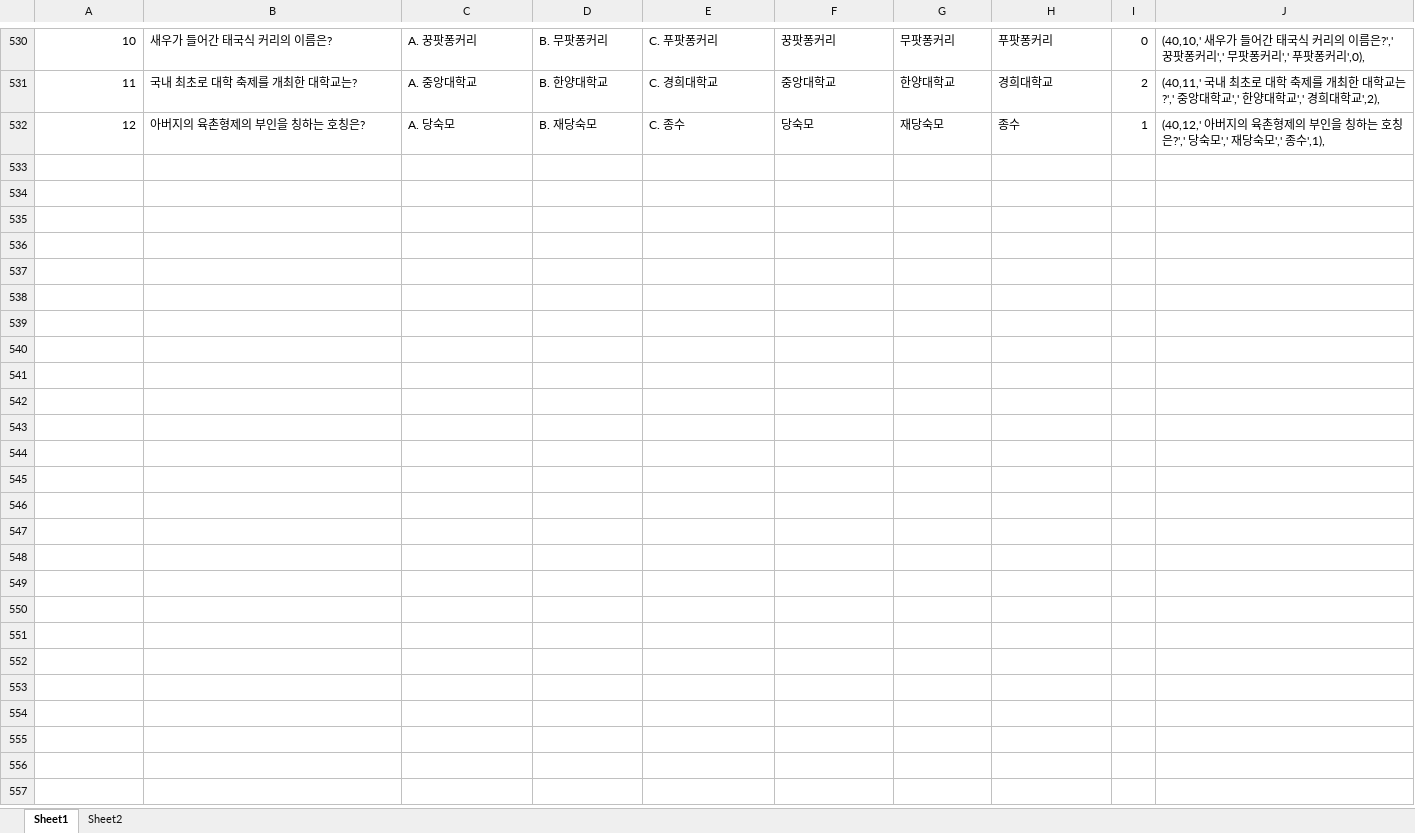
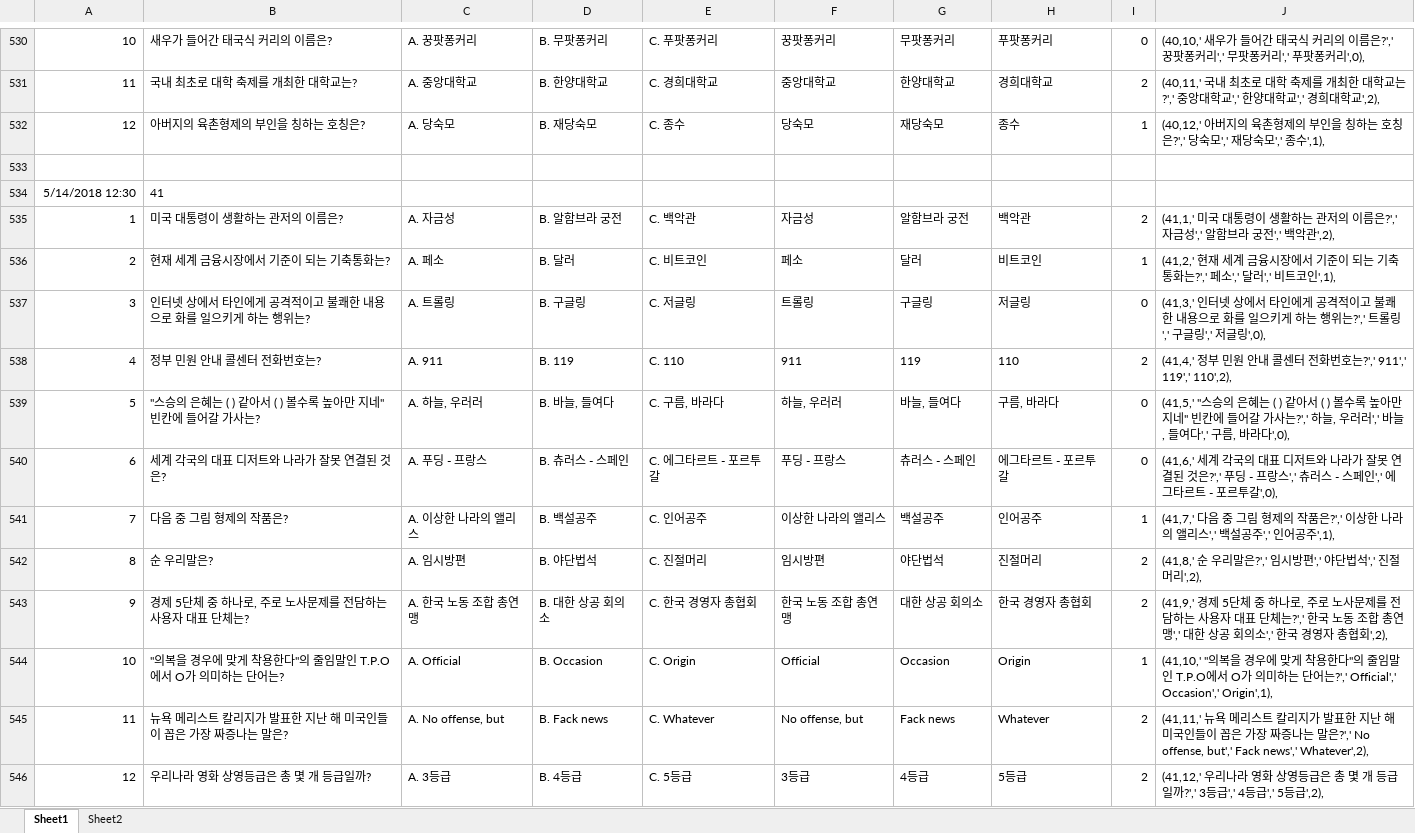
Before and after one commit to nnnyyy/jamlive, an Excel workbook: nodejs_svr/doc/잼라이브 기출문제.xlsx, sheet Sheet1, drawn as a sheet; only a part is shown, gaps mark what is left out; values as stored, in another font and other column widths than the file's, no borders; the diff covers the shown part only; the diff names each change by its address in the sheet, - before the commit and + after, or states it on an @@ line.

```diff
--- a/nodejs_svr/doc/잼라이브 기출문제.xlsx (sheet Sheet1)
+++ b/nodejs_svr/doc/잼라이브 기출문제.xlsx (sheet Sheet1)
+row 533: (empty)
+row 534: 5/14/2018 12:30 | 41
+row 535: 1 | 미국 대통령이 생활하는 관저의 이름은? | A. 자금성 | B. 알함브라 궁전 | C. 백악관 | 자금성 | 알함브라 궁전 | 백악관 | 2 | (41,1,' 미국 대통령이 생활하는 관저의 이름은?',' 자금성',' 알함브라 궁전',' 백악관',2),
+row 536: 2 | 현재 세계 금융시장에서 기준이 되는 기축통화는? | A. 페소 | B. 달러 | C. 비트코인 | 페소 | 달러 | 비트코인 | 1 | (41,2,' 현재 세계 금융시장에서 기준이 되는 기축통화는?',' 페소',' 달러',' 비트코인',1),
+row 537: 3 | 인터넷 상에서 타인에게 공격적이고 불쾌한 내용으로 화를 일으키게 하는 행위는? | A. 트롤링 | B. 구글링 | C. 저글링 | 트롤링 | 구글링 | 저글링 | 0 | (41,3,' 인터넷 상에서 타인에게 공격적이고 불쾌한 내용으로 화를 일으키게 하는 행위는?',' 트롤링',' 구글링',' 저글링',0),
+row 538: 4 | 정부 민원 안내 콜센터 전화번호는? | A. 911 | B. 119 | C. 110 | 911 | 119 | 110 | 2 | (41,4,' 정부 민원 안내 콜센터 전화번호는?',' 911',' 119',' 110',2),
+row 539: 5 | "스승의 은혜는 ( ) 같아서 ( ) 볼수록 높아만 지네" 빈칸에 들어갈 가사는? | A. 하늘, 우러러 | B. 바늘, 들여다 | C. 구름, 바라다 | 하늘, 우러러 | 바늘, 들여다 | 구름, 바라다 | 0 | (41,5,' "스승의 은혜는 ( ) 같아서 ( ) 볼수록 높아만 지네" 빈칸에 들어갈 가사는?',' 하늘, 우러러',' 바늘, 들여다',' 구름, 바라다',0),
+row 540: 6 | 세계 각국의 대표 디저트와 나라가 잘못 연결된 것은? | A. 푸딩 - 프랑스 | B. 츄러스 - 스페인 | C. 에그타르트 - 포르투갈 | 푸딩 - 프랑스 | 츄러스 - 스페인 | 에그타르트 - 포르투갈 | 0 | (41,6,' 세계 각국의 대표 디저트와 나라가 잘못 연결된 것은?',' 푸딩 - 프랑스',' 츄러스 - 스페인',' 에그타르트 - 포르투갈',0),
+row 541: 7 | 다음 중 그림 형제의 작품은? | A. 이상한 나라의 앨리스 | B. 백설공주 | C. 인어공주 | 이상한 나라의 앨리스 | 백설공주 | 인어공주 | 1 | (41,7,' 다음 중 그림 형제의 작품은?',' 이상한 나라의 앨리스',' 백설공주',' 인어공주',1),
+row 542: 8 | 순 우리말은? | A. 임시방편 | B. 야단법석 | C. 진절머리 | 임시방편 | 야단법석 | 진절머리 | 2 | (41,8,' 순 우리말은?',' 임시방편',' 야단법석',' 진절머리',2),
+row 543: 9 | 경제 5단체 중 하나로, 주로 노사문제를 전담하는 사용자 대표 단체는? | A. 한국 노동 조합 총연맹 | B. 대한 상공 회의소 | C. 한국 경영자 총협회 | 한국 노동 조합 총연맹 | 대한 상공 회의소 | 한국 경영자 총협회 | 2 | (41,9,' 경제 5단체 중 하나로, 주로 노사문제를 전담하는 사용자 대표 단체는?',' 한국 노동 조합 총연맹',' 대한 상공 회의소',' 한국 경영자 총협회',2),
+row 544: 10 | "의복을 경우에 맞게 착용한다"의 줄임말인 T.P.O에서 O가 의미하는 단어는? | A. Official | B. Occasion | C. Origin | Official | Occasion | Origin | 1 | (41,10,' "의복을 경우에 맞게 착용한다"의 줄임말인 T.P.O에서 O가 의미하는 단어는?',' Official',' Occasion',' Origin',1),
+row 545: 11 | 뉴욕 메리스트 칼리지가 발표한 지난 해 미국인들이 꼽은 가장 짜증나는 말은? | A. No offense, but | B. Fack news | C. Whatever | No offense, but | Fack news | Whatever | 2 | (41,11,' 뉴욕 메리스트 칼리지가 발표한 지난 해 미국인들이 꼽은 가장 짜증나는 말은?',' No offense, but',' Fack news',' Whatever',2),
+row 546: 12 | 우리나라 영화 상영등급은 총 몇 개 등급일까? | A. 3등급 | B. 4등급 | C. 5등급 | 3등급 | 4등급 | 5등급 | 2 | (41,12,' 우리나라 영화 상영등급은 총 몇 개 등급일까?',' 3등급',' 4등급',' 5등급',2),
```
Also changed, not shown: 14 added rows elsewhere in this sheet, sheet Sheet2, 4 other files.
